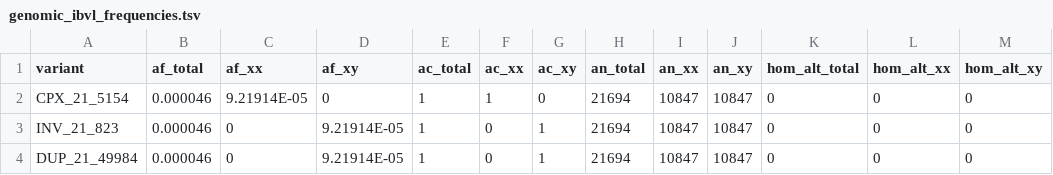
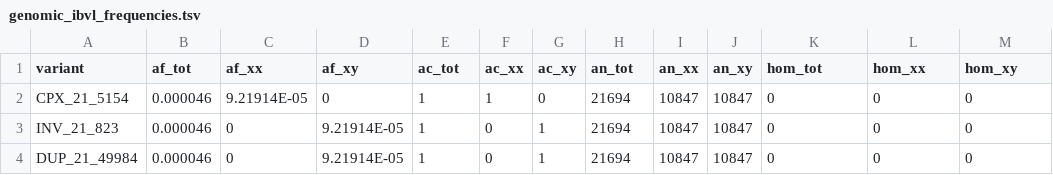
Before and after one commit to wassermanlab/IBVL, a TSV file: data_management/population_data/test_data_220524/genomic_ibvl_frequencies.tsv, drawn as a sheet; only a part is shown; the diff names each change by its address in the sheet, - before the commit and + after, or states it on an @@ line.

Commit message:
update tables

```diff
--- a/data_management/population_data/test_data_220524/genomic_ibvl_frequencies.tsv
+++ b/data_management/population_data/test_data_220524/genomic_ibvl_frequencies.tsv
-B1: af_total
+B1: af_tot
-E1: ac_total
+E1: ac_tot
-H1: an_total
+H1: an_tot
-K1: hom_alt_total
+K1: hom_tot
-L1: hom_alt_xx
+L1: hom_xx
-M1: hom_alt_xy
+M1: hom_xy
```
Also changed, not shown: data_management/population_data/test_data_220524/genomic_gnomad_frequencies.tsv, data_management/population_data/test_data_220524/svs.tsv, 6 other files.
